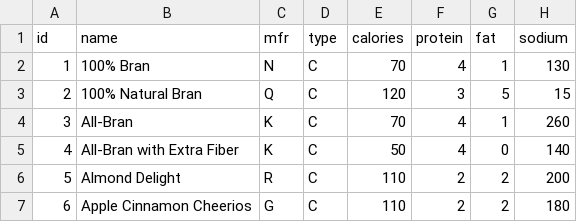
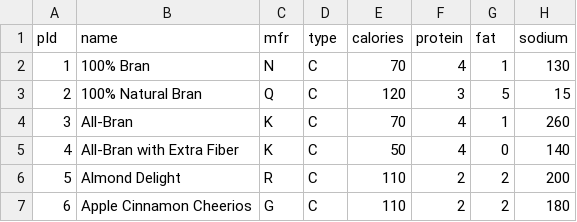
Before and after one commit to Fjumre/Week3, a CSV file: src/main/java/db/Cereal(in).csv, drawn as a sheet; only a part is shown; the diff names each change by its address in the sheet, - before the commit and + after, or states it on an @@ line.

Commit message:
pId

```diff
--- a/src/main/java/db/Cereal(in).csv
+++ b/src/main/java/db/Cereal(in).csv
-A1: id
+A1: pId
```
